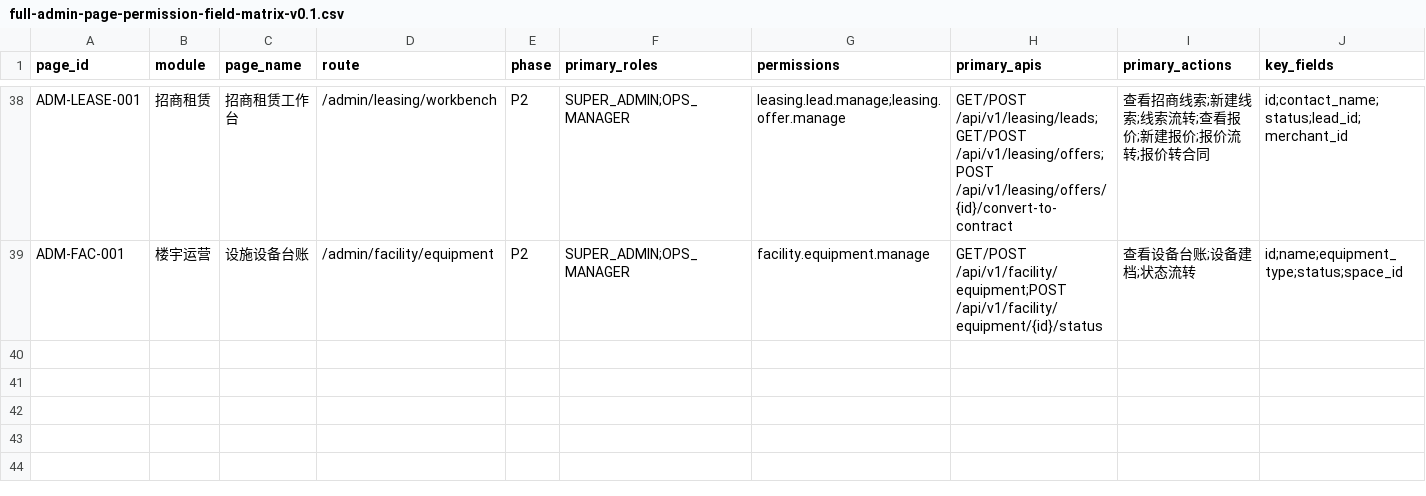
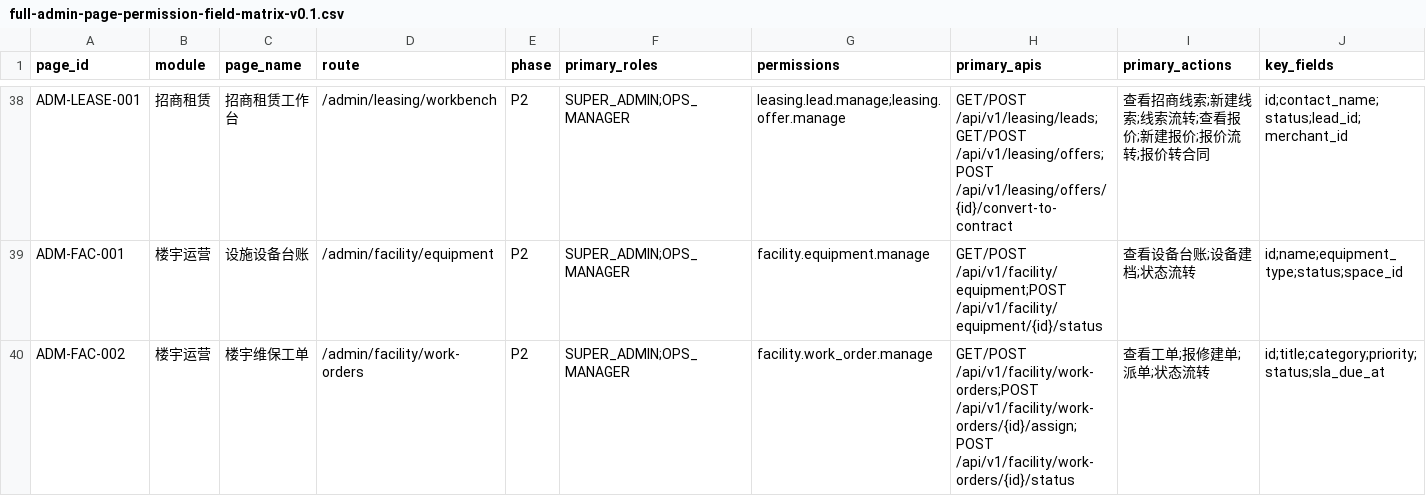
Before and after one commit to jxh1979/mall, a CSV file: docs/full-admin-page-permission-field-matrix-v0.1.csv, drawn as a sheet; only a part is shown, gaps mark what is left out; rows hold the shown columns only; the diff names each change by its address in the sheet, - before the commit and + after, or states it on an @@ line.

```diff
--- a/docs/full-admin-page-permission-field-matrix-v0.1.csv
+++ b/docs/full-admin-page-permission-field-matrix-v0.1.csv
+row 40: ADM-FAC-002 | 楼宇运营 | 楼宇维保工单 | /admin/facility/work-orders | P2 | SUPER_ADMIN;OPS_MANAGER | facility.work_order.manage | GET/POST /api/v1/facility/work-orders;POST /api/v1/facility/work-orders/{id}/assign;POST /api/v1/facility/work-orders/{id}/status | 查看工单;报修建单;派单;状态流转 | id;title;category;priority;status;sla_due_at
```
Also changed, not shown: docs/domain-ownership-scope-audit-v0.1.csv, 24 other files.
